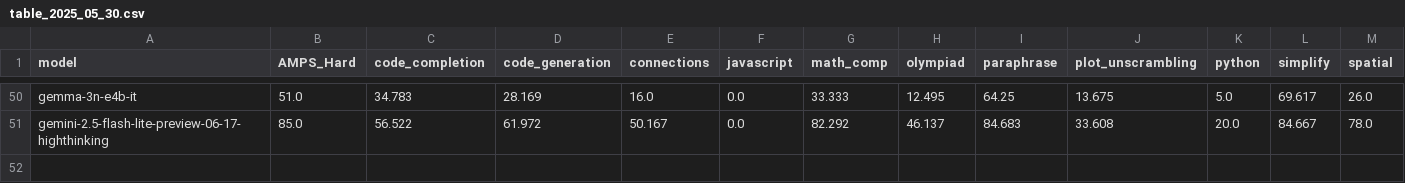
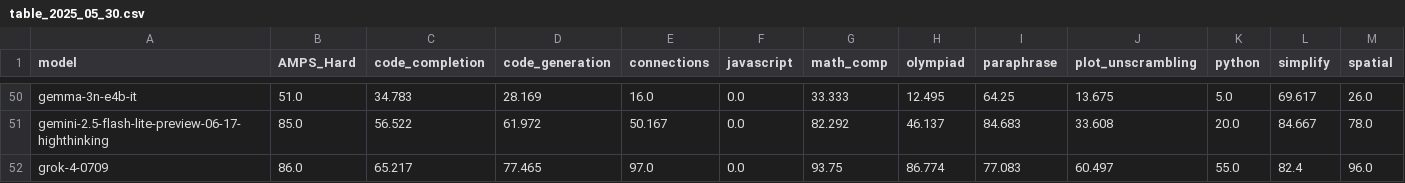
Before and after one commit to LiveBench/livebench.github.io, a CSV file: table_2025_05_30.csv, drawn as a sheet; only a part is shown, gaps mark what is left out; rows hold the shown columns only; the diff names each change by its address in the sheet, - before the commit and + after, or states it on an @@ line.

```diff
--- a/table_2025_05_30.csv
+++ b/table_2025_05_30.csv
+row 52: grok-4-0709 | 86.0 | 65.217 | 77.465 | 97.0 | 0.0 | 93.75 | 86.774 | 77.083 | 60.497 | 55.0 | 82.4 | 96.0
```
Also changed, not shown: 7 other files.
